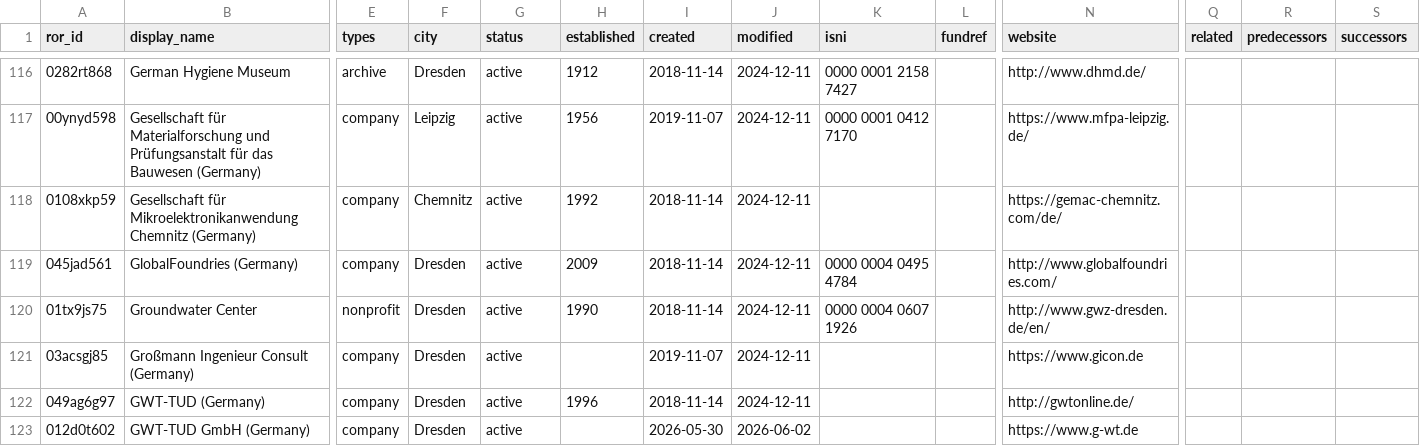
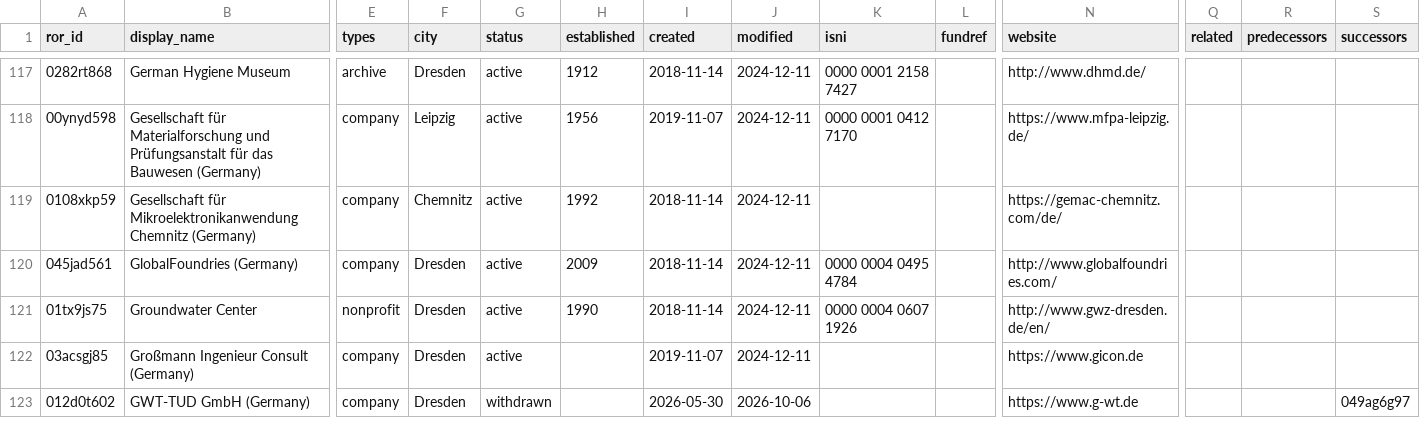
Before and after one commit to slub/saxon-ror, a CSV file: data/records.csv, drawn as a sheet; only a part is shown, gaps mark what is left out; removed rows and columns are numbered as before the commit, all else as after; rows hold the shown columns only; the diff covers the shown part only; the diff names each change by its address in the sheet, - before the commit and + after, or states it on an @@ line.

```diff
--- a/data/records.csv
+++ b/data/records.csv
-row 122: 049ag6g97 | GWT-TUD (Germany) | company | Dresden | active | 1996 | 2018-11-14 | 2024-12-11 |  |  | http://gwtonline.de/
-G123 (status): active
+G123 (status): withdrawn
-J123 (modified): 2026-06-02
+J123 (modified): 2026-10-06
-S123 (successors): (empty)
+S123 (successors): 049ag6g97
```
Also changed, not shown: 3 added rows and 15 edited cells elsewhere in this file, 12 other files.
